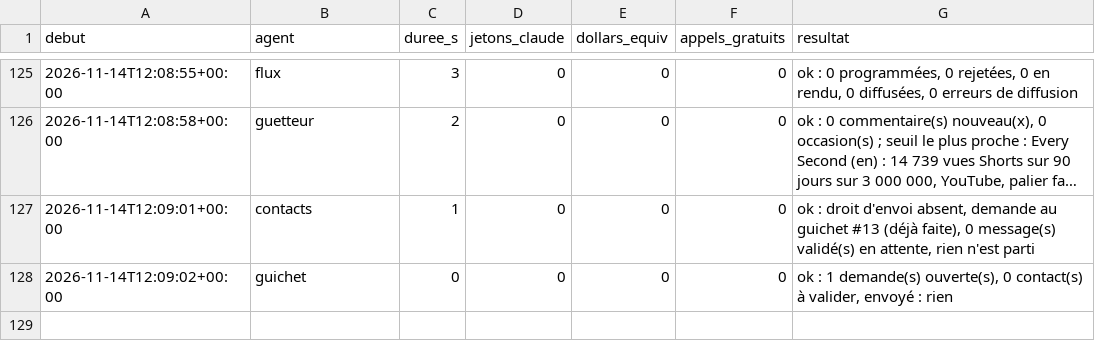
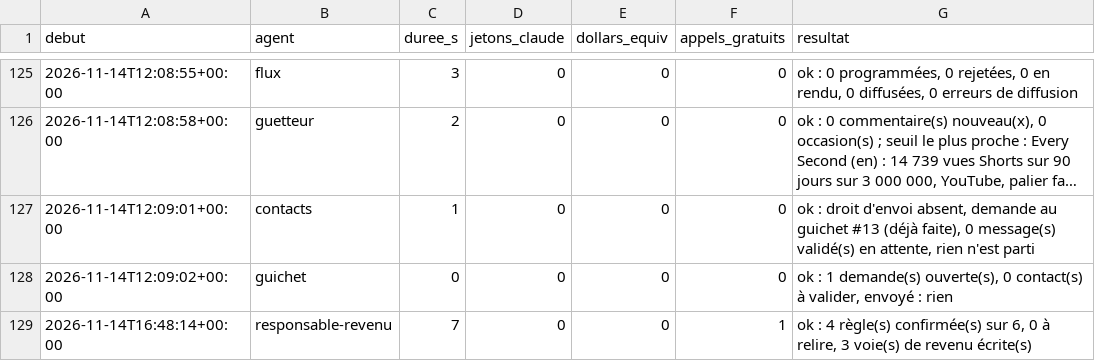
Before and after one commit to sueurhocqjules-droid/agence, a CSV file: registre/couts.csv, drawn as a sheet; only a part is shown, gaps mark what is left out; long unchanged cells end in …; the diff names each change by its address in the sheet, - before the commit and + after, or states it on an @@ line.

```diff
--- a/registre/couts.csv
+++ b/registre/couts.csv
+row 129: 2026-11-14T16:48:14+00:00 | responsable-revenu | 7 | 0 | 0 | 1 | ok : 4 règle(s) confirmée(s) sur 6, 0 à relire, 3 voie(s) de revenu écrite(s)
```
Also changed, not shown: 33 other files.
